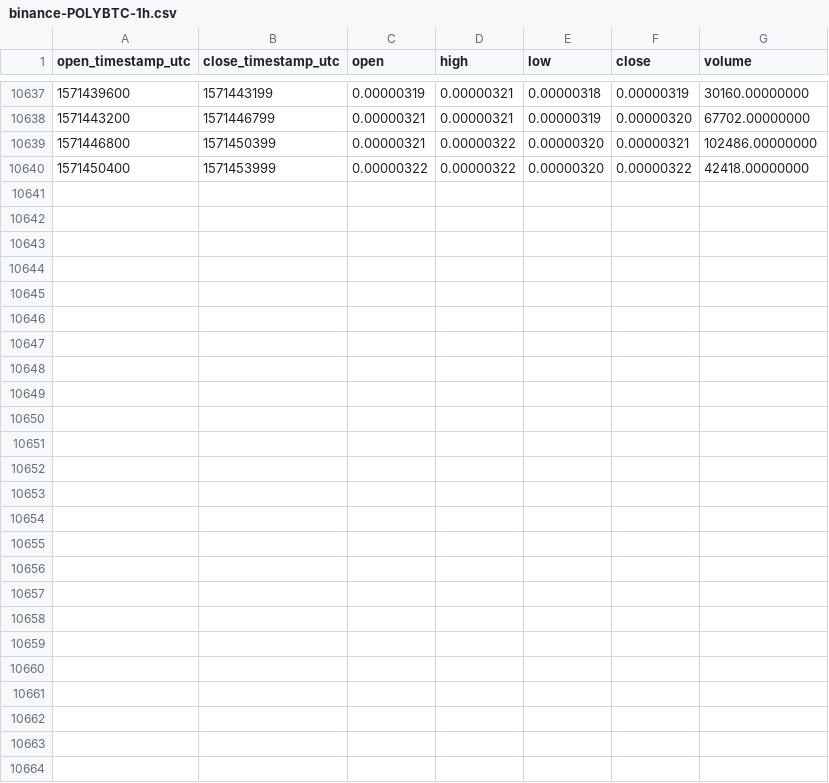
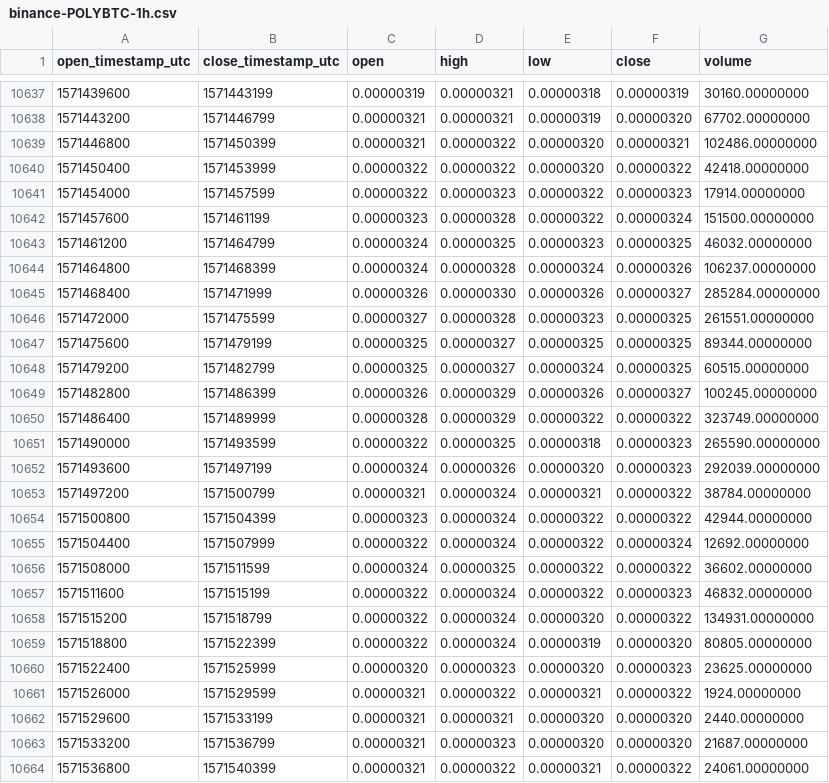
Before and after one commit to cryptobigbro/binance-POLYBTC, a CSV file: binance-POLYBTC-1h.csv, drawn as a sheet; only a part is shown, gaps mark what is left out.

Commit message:
Update OHLCV data.

```diff
--- a/binance-POLYBTC-1h.csv
+++ b/binance-POLYBTC-1h.csv
@@ -10640 +10640,25 @@ open_timestamp_utc,close_timestamp_utc,open,high,low,close,volume
 1571450400,1571453999,0.00000322,0.00000322,0.00000320,0.00000322,42418.00000000
+1571454000,1571457599,0.00000322,0.00000323,0.00000322,0.00000323,17914.00000000
+1571457600,1571461199,0.00000323,0.00000328,0.00000322,0.00000324,151500.00000000
+1571461200,1571464799,0.00000324,0.00000325,0.00000323,0.00000325,46032.00000000
+1571464800,1571468399,0.00000324,0.00000328,0.00000324,0.00000326,106237.00000000
+1571468400,1571471999,0.00000326,0.00000330,0.00000326,0.00000327,285284.00000000
+1571472000,1571475599,0.00000327,0.00000328,0.00000323,0.00000325,261551.00000000
+1571475600,1571479199,0.00000325,0.00000327,0.00000325,0.00000325,89344.00000000
+1571479200,1571482799,0.00000325,0.00000327,0.00000324,0.00000325,60515.00000000
+1571482800,1571486399,0.00000326,0.00000329,0.00000326,0.00000327,100245.00000000
+1571486400,1571489999,0.00000328,0.00000329,0.00000322,0.00000322,323749.00000000
+1571490000,1571493599,0.00000322,0.00000325,0.00000318,0.00000323,265590.00000000
+1571493600,1571497199,0.00000324,0.00000326,0.00000320,0.00000323,292039.00000000
+1571497200,1571500799,0.00000321,0.00000324,0.00000321,0.00000322,38784.00000000
+1571500800,1571504399,0.00000323,0.00000324,0.00000322,0.00000322,42944.00000000
+1571504400,1571507999,0.00000322,0.00000324,0.00000322,0.00000324,12692.00000000
+1571508000,1571511599,0.00000324,0.00000325,0.00000322,0.00000322,36602.00000000
+1571511600,1571515199,0.00000322,0.00000324,0.00000322,0.00000323,46832.00000000
+1571515200,1571518799,0.00000322,0.00000324,0.00000320,0.00000322,134931.00000000
+1571518800,1571522399,0.00000322,0.00000324,0.00000319,0.00000320,80805.00000000
+1571522400,1571525999,0.00000320,0.00000323,0.00000320,0.00000323,23625.00000000
+1571526000,1571529599,0.00000321,0.00000322,0.00000321,0.00000322,1924.00000000
+1571529600,1571533199,0.00000321,0.00000321,0.00000320,0.00000320,2440.00000000
+1571533200,1571536799,0.00000321,0.00000323,0.00000320,0.00000320,21687.00000000
+1571536800,1571540399,0.00000321,0.00000322,0.00000321,0.00000322,24061.00000000
```
Also changed, not shown: binance-POLYBTC-1d.csv.
